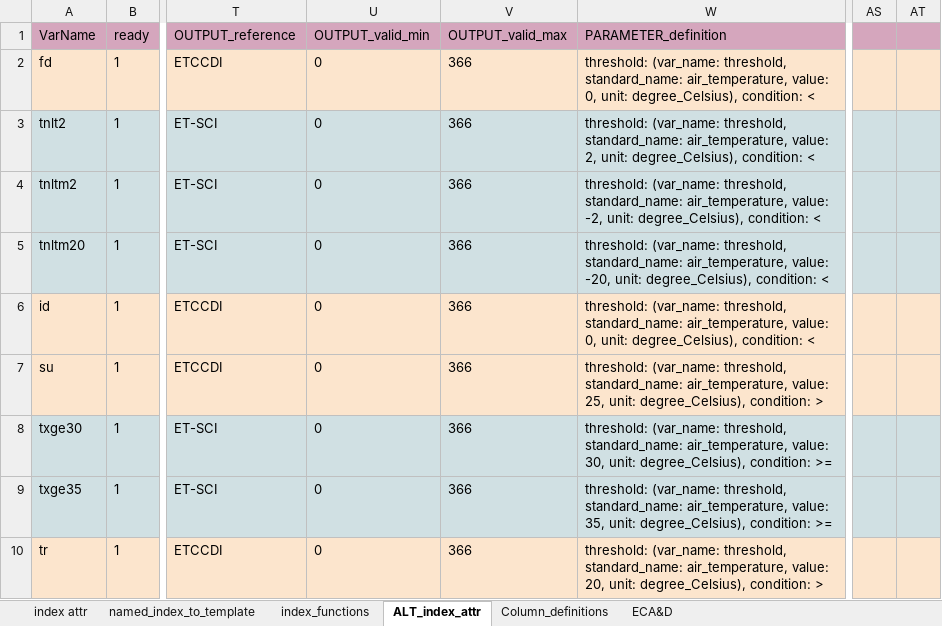
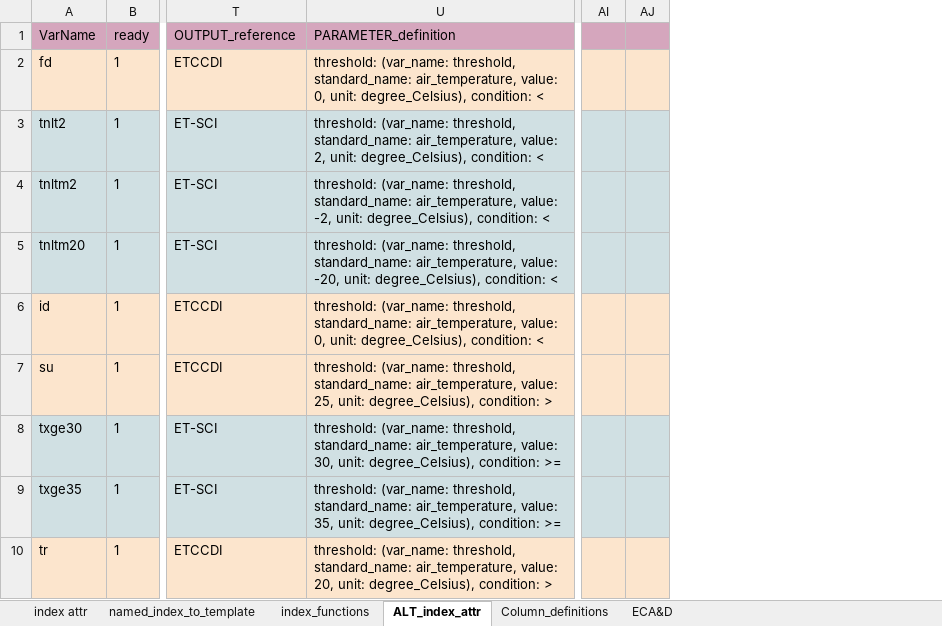
Before and after one commit to clix-meta/clix-meta, an Excel workbook: climate_indices_CV22.xlsx, sheet ALT_index_attr, drawn as a sheet; only a part is shown, gaps mark what is left out; values as stored, in another font and other column widths than the file's, no borders; charts and pictures not drawn; removed rows and columns are numbered as before the commit, all else as after; the diff covers the shown part only; the diff names each change by its address in the sheet, - before the commit and + after, or states it on an @@ line.

Commit message:
updated .xls file

```diff
--- a/climate_indices_CV22.xlsx (sheet ALT_index_attr)
+++ b/climate_indices_CV22.xlsx (sheet ALT_index_attr)
-column U (OUTPUT_valid_min), rows 2-10: all 0
-column V (OUTPUT_valid_max), rows 2-10: all 366
+column AI, empty
+column AJ, empty
-column AS, empty
-column AT, empty
```
Also changed, not shown: 5 added rows, 7 edited cells and cell formats elsewhere in this sheet.
